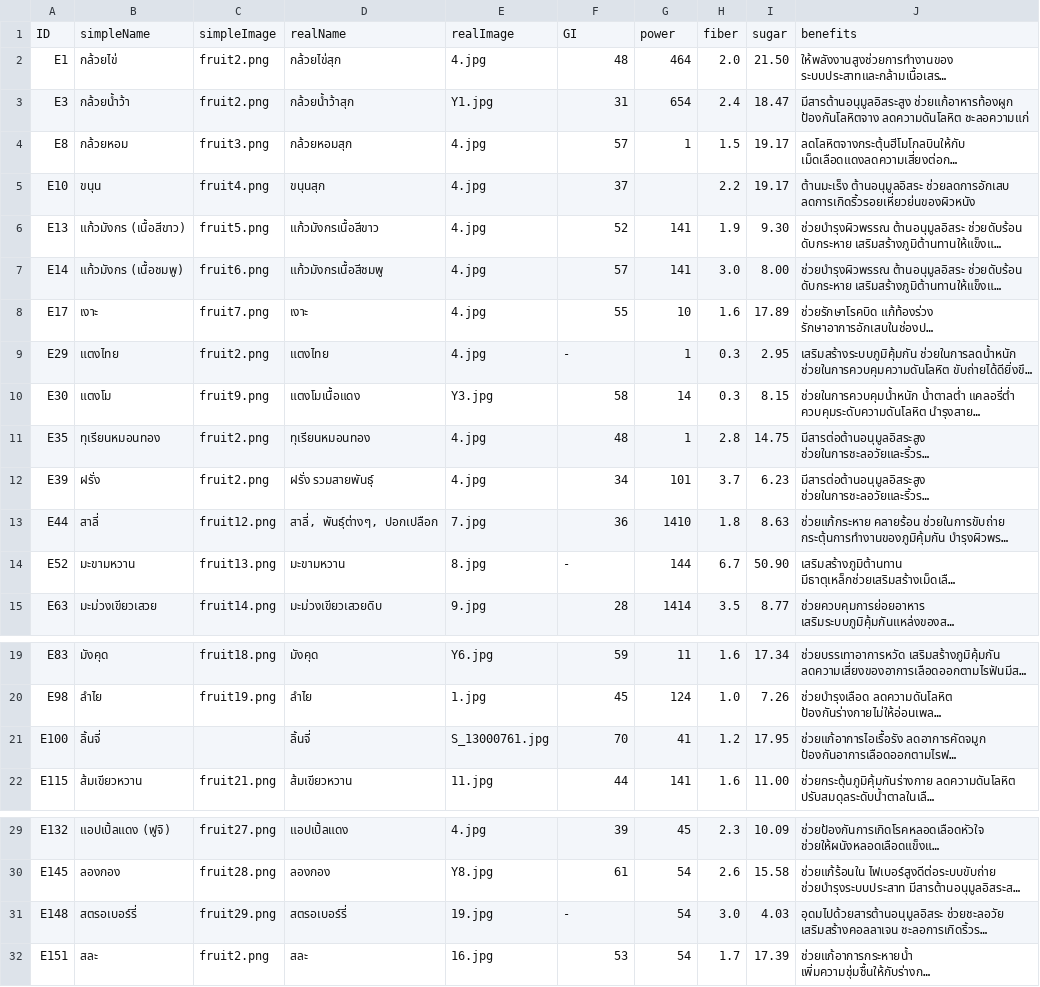
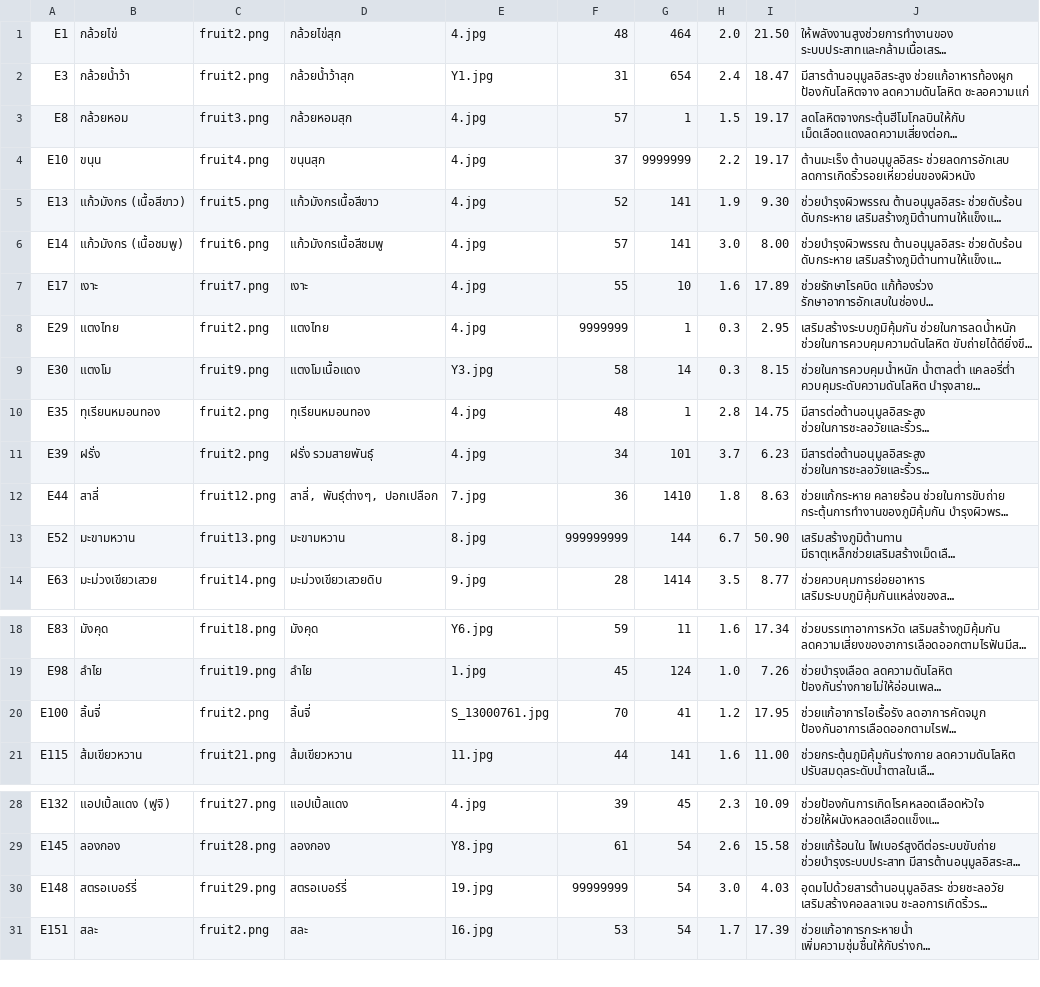
Before and after one commit to AINutritionProject/KinDeeUDee, a CSV file: assets/food_detailed.csv, drawn as a sheet; only a part is shown, gaps mark what is left out; long unchanged cells end in …; removed rows and columns are numbered as before the commit, all else as after; the diff names each change by its address in the sheet, - before the commit and + after, or states it on an @@ line.

Commit message:
edit food_detailed data

```diff
--- a/assets/food_detailed.csv
+++ b/assets/food_detailed.csv
-row 1: ID | simpleName | simpleImage | realName | realImage | GI | power | fiber | sugar | benefits
-G4: (empty)
+G4: 9999999
-F8: -
+F8: 9999999
-F13: -
+F13: 999999999
-C20: (empty)
+C20: fruit2.png
-F30: -
+F30: 99999999
```
